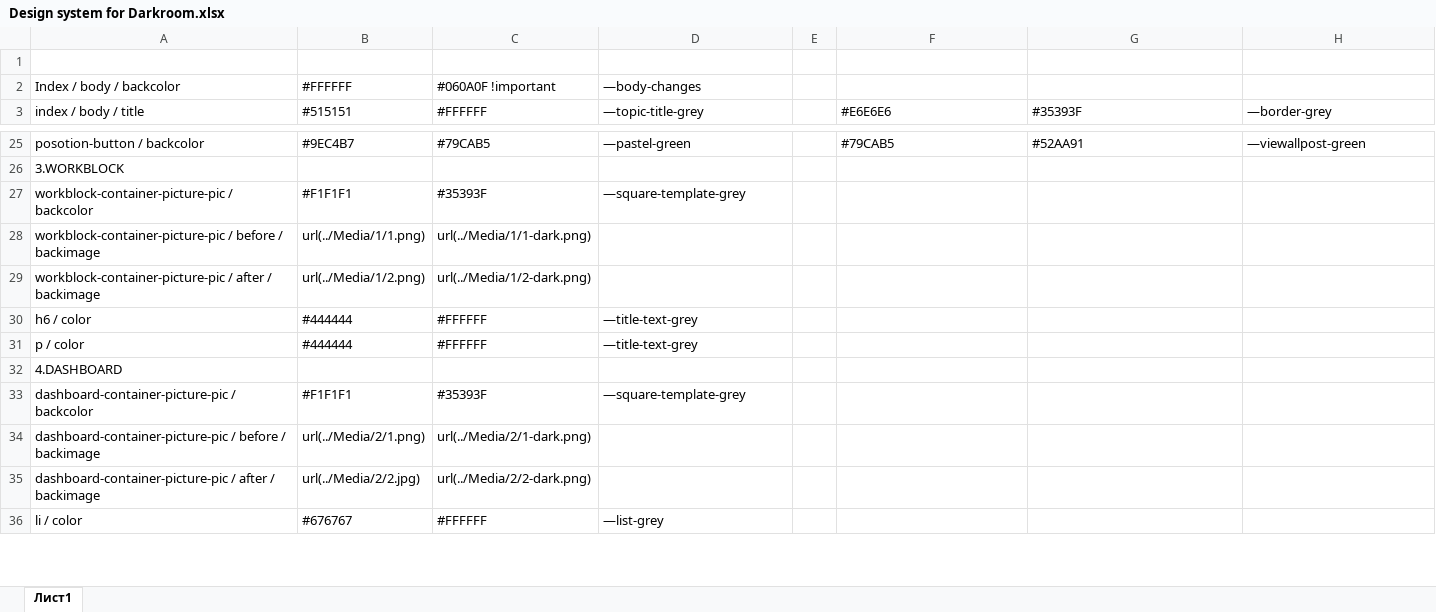
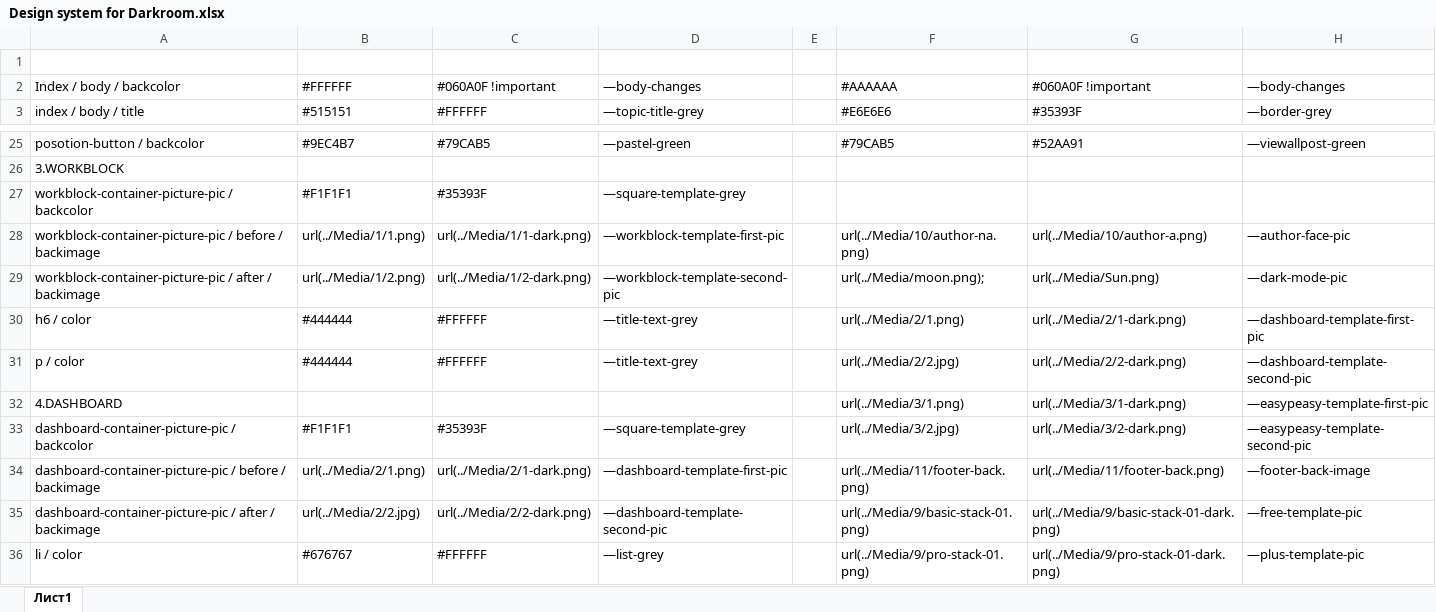
Before and after one commit to rudensergey/darkroom, an Excel workbook: Design system for Darkroom.xlsx, sheet Лист1, drawn as a sheet; only a part is shown, gaps mark what is left out; values as stored, in another font and other column widths than the file's, no cell formats; removed rows and columns are numbered as before the commit, all else as after; the diff covers the shown part only; the diff names each change by its address in the sheet, - before the commit and + after, or states it on an @@ line.

```diff
--- a/Design system for Darkroom.xlsx (sheet Лист1)
+++ b/Design system for Darkroom.xlsx (sheet Лист1)
-F2: (empty)
+F2: #AAAAAA
-G2: (empty)
+G2: #060A0F !important
-H2: (empty)
+H2: —body-changes
-D28: (empty)
+D28: —workblock-template-first-pic
-F28: (empty)
+F28: url(../Media/10/author-na.png)
-G28: (empty)
+G28: url(../Media/10/author-a.png)
-H28: (empty)
+H28: —author-face-pic
-D29: (empty)
+D29: —workblock-template-second-pic
-F29: (empty)
+F29: url(../Media/moon.png);
-G29: (empty)
+G29: url(../Media/Sun.png)
-H29: (empty)
+H29: —dark-mode-pic
-F30: (empty)
+F30: url(../Media/2/1.png)
-G30: (empty)
+G30: url(../Media/2/1-dark.png)
-H30: (empty)
+H30: —dashboard-template-first-pic
-F31: (empty)
+F31: url(../Media/2/2.jpg)
-G31: (empty)
+G31: url(../Media/2/2-dark.png)
-H31: (empty)
+H31: —dashboard-template-second-pic
-row 32: 4.DASHBOARD
+row 32: 4.DASHBOARD |  |  |  |  | url(../Media/3/1.png) | url(../Media/3/1-dark.png) | —easypeasy-template-first-pic
-F33: (empty)
+F33: url(../Media/3/2.jpg)
-G33: (empty)
+G33: url(../Media/3/2-dark.png)
-H33: (empty)
+H33: —easypeasy-template-second-pic
-D34: (empty)
+D34: —dashboard-template-first-pic
-F34: (empty)
+F34: url(../Media/11/footer-back.png)
-G34: (empty)
+G34: url(../Media/11/footer-back.png)
-H34: (empty)
+H34: —footer-back-image
-D35: (empty)
+D35: —dashboard-template-second-pic
-F35: (empty)
+F35: url(../Media/9/basic-stack-01.png)
-G35: (empty)
+G35: url(../Media/9/basic-stack-01-dark.png)
-H35: (empty)
+H35: —free-template-pic
-F36: (empty)
+F36: url(../Media/9/pro-stack-01.png)
-G36: (empty)
+G36: url(../Media/9/pro-stack-01-dark.png)
-H36: (empty)
+H36: —plus-template-pic
```
Also changed, not shown: 1 added row, 1 removed row and 30 edited cells elsewhere in this sheet, cell formats, 3 other files.
